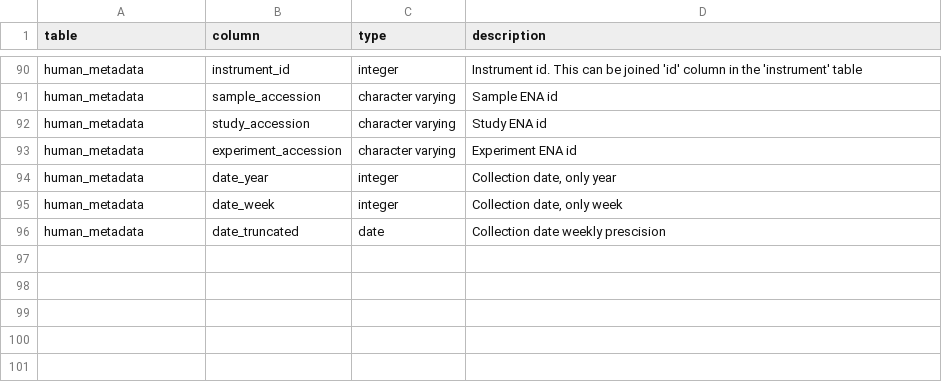
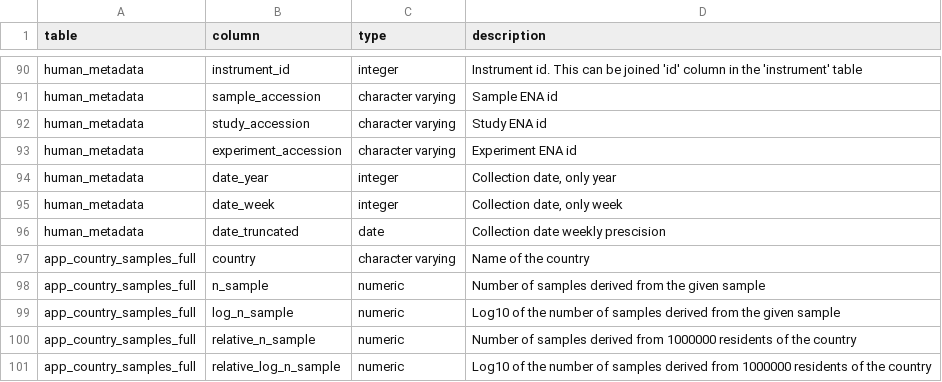
Before and after one commit to pkrisz5/coveo, a TSV file: database/schema_dump/column_description.tsv, drawn as a sheet; only a part is shown, gaps mark what is left out.

Commit message:
Update column_description.tsv

```diff
--- a/database/schema_dump/column_description.tsv
+++ b/database/schema_dump/column_description.tsv
@@ -96 +96,6 @@ human_metadata	date_week	integer	Collection date, only week
 human_metadata	date_truncated	date	Collection date weekly prescision
+app_country_samples_full	country	character varying	Name of the country
+app_country_samples_full	n_sample	numeric	Number of samples derived from the given sample
+app_country_samples_full	log_n_sample	numeric	Log10 of the number of samples derived from the given sample
+app_country_samples_full	relative_n_sample	numeric	Number of samples derived from 1000000 residents of the country
+app_country_samples_full	relative_log_n_sample	numeric	Log10 of the number of samples derived from 1000000 residents of the country
```
